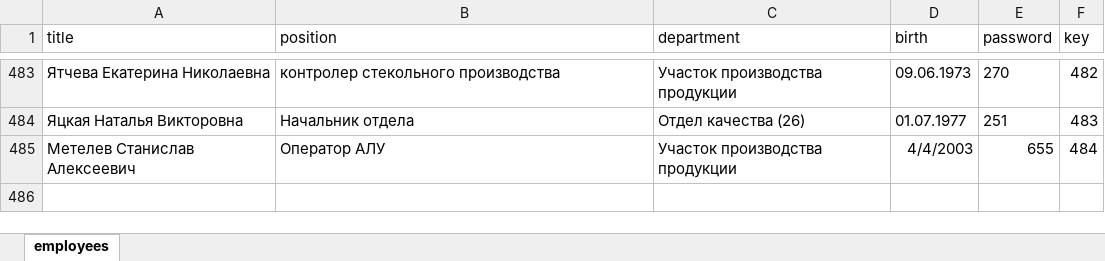
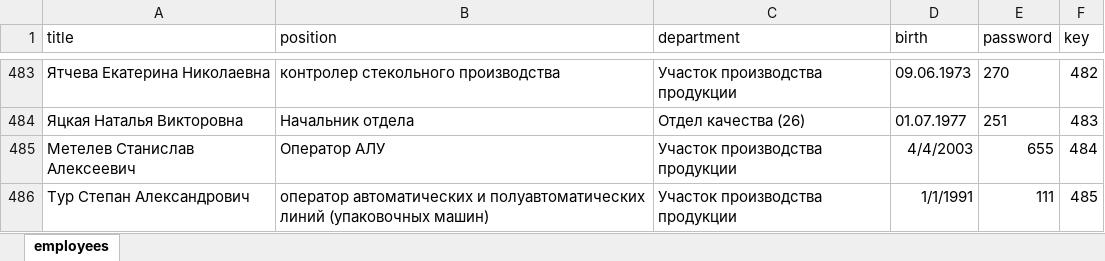
Before and after one commit to SergeyRomanovLip/SA-test, an Excel workbook: employees.xlsx, sheet employees, drawn as a sheet; only a part is shown, gaps mark what is left out; values as stored, in another font and other column widths than the file's, no borders; the diff names each change by its address in the sheet, - before the commit and + after, or states it on an @@ line.

Commit message:
v1.5

```diff
--- a/employees.xlsx (sheet employees)
+++ b/employees.xlsx (sheet employees)
+row 486: Тур Степан Александрович | оператор автоматических и полуавтоматических линий (упаковочных машин) | Участок производства продукции | 1/1/1991 | 111 | 485
```
